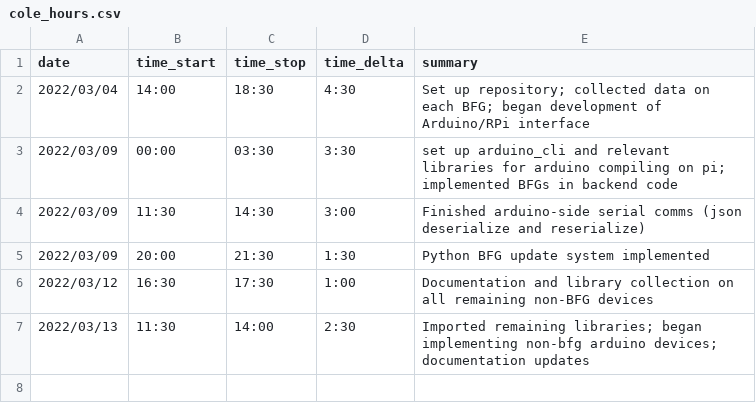
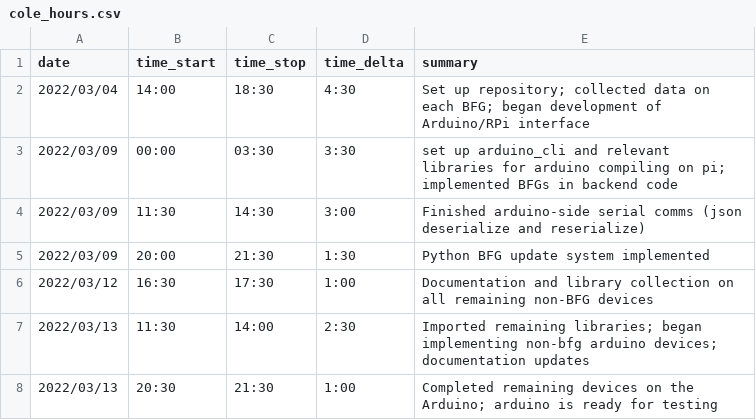
Before and after one commit to colefuerth/BFG-Research, a CSV file: log/cole_hours.csv, drawn as a sheet.

Commit message:
arduino is 'ready' for testing

```diff
--- a/log/cole_hours.csv
+++ b/log/cole_hours.csv
@@ -7 +7,2 @@ date,time_start,time_stop,time_delta,summary
 2022/03/13,11:30,14:00,2:30,Imported remaining libraries; began implementing non-bfg arduino devices; documentation updates
+2022/03/13,20:30,21:30,1:00,Completed remaining devices on the Arduino; arduino is ready for testing
```
Also changed, not shown: 2 other files.
